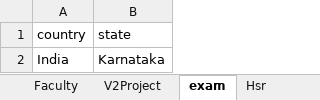
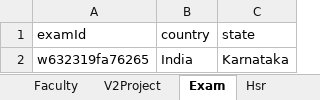
Before and after one commit to hNagesh/TDD_HireProus_project, an Excel workbook: TestData.xlsx, sheet Exam, drawn as a sheet; values as stored, in another font and other column widths than the file's, no borders; the diff names each change by its address in the sheet, - before the commit and + after, or states it on an @@ line.

```diff
--- a/TestData.xlsx (sheet Exam)
+++ b/TestData.xlsx (sheet Exam)
-sheet tab: exam
+sheet tab: Exam
+column A (examId), row 2: w632319fa76265
```
Also changed, not shown: 17 other files.
